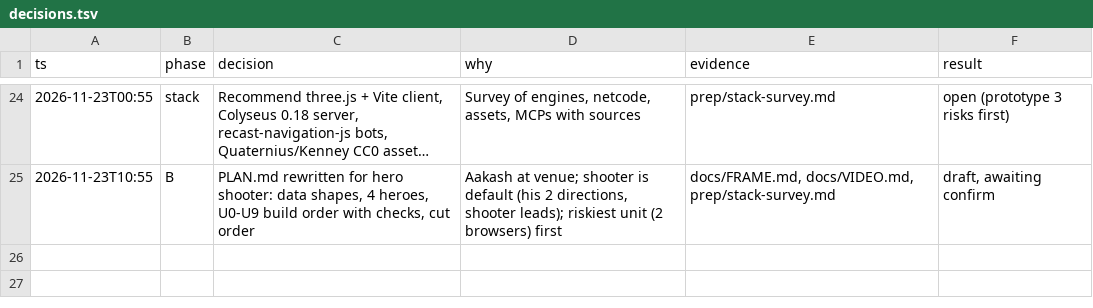
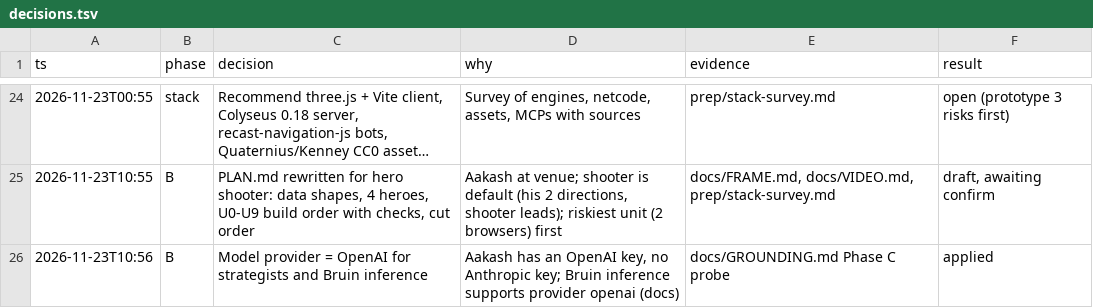
Before and after one commit to vidiyala99/heel-turn, a TSV file: docs/decisions.tsv, drawn as a sheet; only a part is shown, gaps mark what is left out; long unchanged cells end in ….

```diff
--- a/docs/decisions.tsv
+++ b/docs/decisions.tsv
@@ -25 +25,2 @@ ts	phase	decision	why	evidence	result
 2026-11-23T10:55	B	PLAN.md rewritten for hero shooter: data shapes, 4 heroes, U0-U9 build order with checks, cut order	Aakash at venue; shooter is default (his 2 directions, shooter leads); riskiest unit (2 browsers) first	docs/FRAME.md, docs/VIDEO.md, prep/stack-survey.md	draft, awaiting confirm
+2026-11-23T10:56	B	Model provider = OpenAI for strategists and Bruin inference	Aakash has an OpenAI key, no Anthropic key; Bruin inference supports provider openai (docs)	docs/GROUNDING.md Phase C probe	applied
```
Also changed, not shown: 1 other file.
